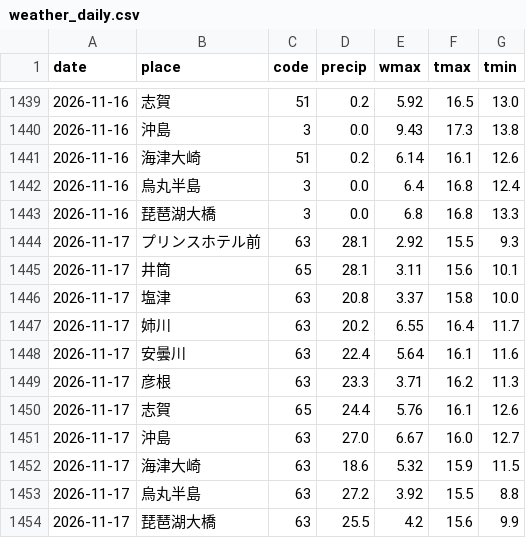
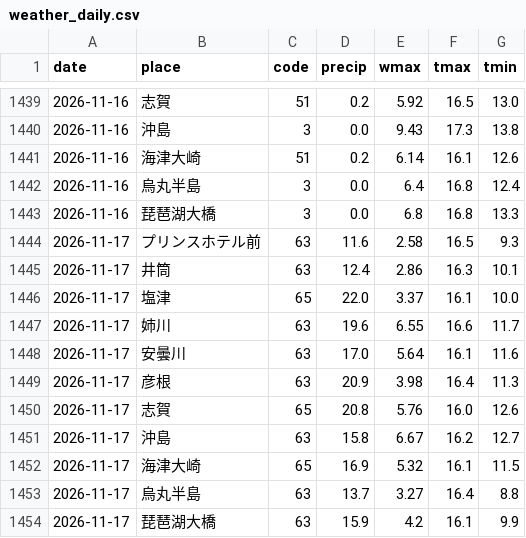
Before and after one commit to biwafishing/biwako-opendata, a CSV file: data/weather_daily.csv, drawn as a sheet; only a part is shown, gaps mark what is left out.

```diff
--- a/data/weather_daily.csv
+++ b/data/weather_daily.csv
@@ -1443,12 +1443,12 @@ date,place,code,precip,wmax,tmax,tmin
 2026-11-16,琵琶湖大橋,3,0.0,6.8,16.8,13.3
-2026-11-17,プリンスホテル前,63,28.1,2.92,15.5,9.3
-2026-11-17,井筒,65,28.1,3.11,15.6,10.1
-2026-11-17,塩津,63,20.8,3.37,15.8,10.0
-2026-11-17,姉川,63,20.2,6.55,16.4,11.7
-2026-11-17,安曇川,63,22.4,5.64,16.1,11.6
-2026-11-17,彦根,63,23.3,3.71,16.2,11.3
-2026-11-17,志賀,65,24.4,5.76,16.1,12.6
-2026-11-17,沖島,63,27.0,6.67,16.0,12.7
-2026-11-17,海津大崎,63,18.6,5.32,15.9,11.5
-2026-11-17,烏丸半島,63,27.2,3.92,15.5,8.8
-2026-11-17,琵琶湖大橋,63,25.5,4.2,15.6,9.9
+2026-11-17,プリンスホテル前,63,11.6,2.58,16.5,9.3
+2026-11-17,井筒,63,12.4,2.86,16.3,10.1
+2026-11-17,塩津,65,22.0,3.37,16.1,10.0
+2026-11-17,姉川,63,19.6,6.55,16.6,11.7
+2026-11-17,安曇川,63,17.0,5.64,16.1,11.6
+2026-11-17,彦根,63,20.9,3.98,16.4,11.3
+2026-11-17,志賀,65,20.8,5.76,16.0,12.6
+2026-11-17,沖島,63,15.8,6.67,16.2,12.7
+2026-11-17,海津大崎,65,16.9,5.32,16.1,11.5
+2026-11-17,烏丸半島,63,13.7,3.27,16.4,8.8
+2026-11-17,琵琶湖大橋,63,15.9,4.2,16.1,9.9
```
Also changed, not shown: data/observations.csv, data/rivers.csv, 5 other files.
